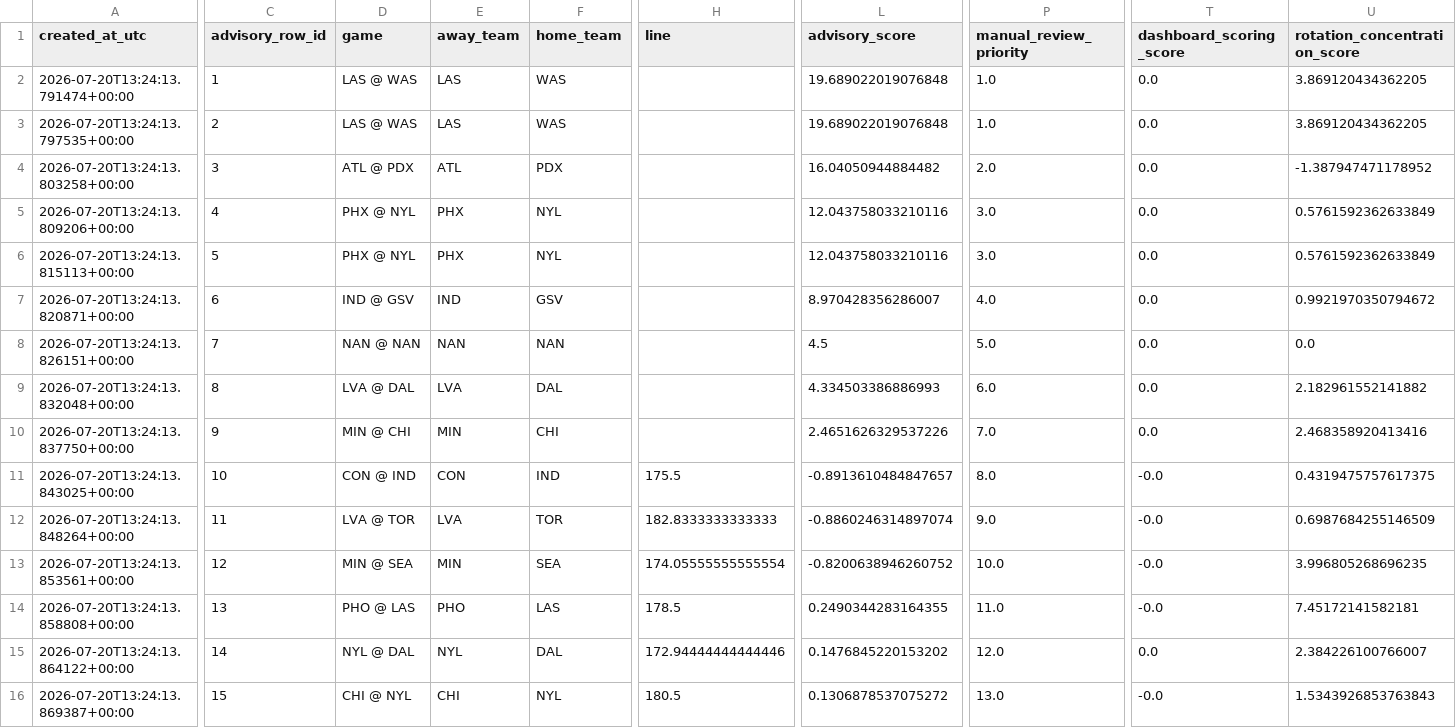
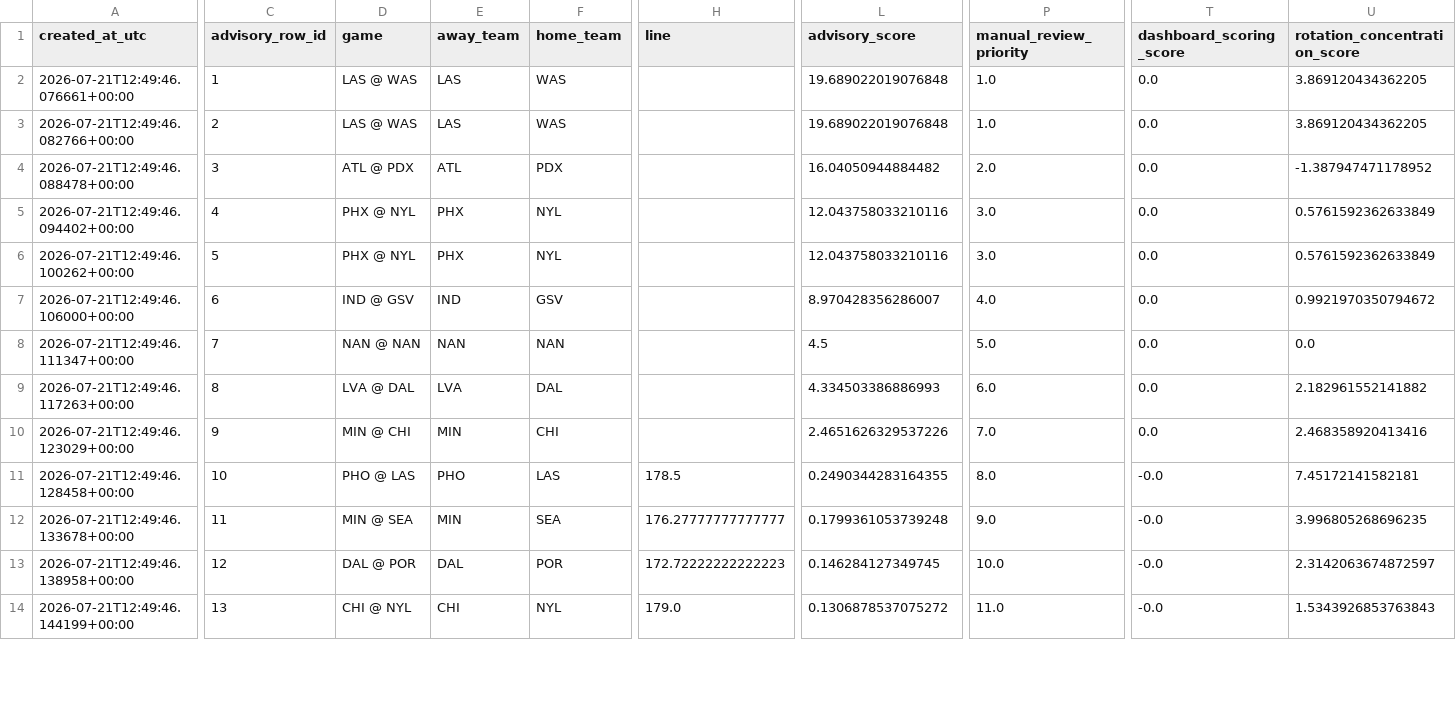
Before and after one commit to damoutinho11-art/wnba-edge-lab, a CSV file: wnba_outputs/model_result_tracking_v21_9.csv, drawn as a sheet; only a part is shown, gaps mark what is left out; removed rows and columns are numbered as before the commit, all else as after; rows hold the shown columns only; the diff covers the shown part only; the diff names each change by its address in the sheet, - before the commit and + after, or states it on an @@ line.

```diff
--- a/wnba_outputs/model_result_tracking_v21_9.csv
+++ b/wnba_outputs/model_result_tracking_v21_9.csv
-A2 (created_at_utc): 2026-07-20T13:24:13.791474+00:00
+A2 (created_at_utc): 2026-07-21T12:49:46.076661+00:00
-A3 (created_at_utc): 2026-07-20T13:24:13.797535+00:00
+A3 (created_at_utc): 2026-07-21T12:49:46.082766+00:00
-A4 (created_at_utc): 2026-07-20T13:24:13.803258+00:00
+A4 (created_at_utc): 2026-07-21T12:49:46.088478+00:00
-A5 (created_at_utc): 2026-07-20T13:24:13.809206+00:00
+A5 (created_at_utc): 2026-07-21T12:49:46.094402+00:00
-A6 (created_at_utc): 2026-07-20T13:24:13.815113+00:00
+A6 (created_at_utc): 2026-07-21T12:49:46.100262+00:00
-A7 (created_at_utc): 2026-07-20T13:24:13.820871+00:00
+A7 (created_at_utc): 2026-07-21T12:49:46.106000+00:00
-A8 (created_at_utc): 2026-07-20T13:24:13.826151+00:00
+A8 (created_at_utc): 2026-07-21T12:49:46.111347+00:00
-A9 (created_at_utc): 2026-07-20T13:24:13.832048+00:00
+A9 (created_at_utc): 2026-07-21T12:49:46.117263+00:00
-A10 (created_at_utc): 2026-07-20T13:24:13.837750+00:00
+A10 (created_at_utc): 2026-07-21T12:49:46.123029+00:00
-row 11: 2026-07-20T13:24:13.843025+00:00 | 10 | CON @ IND | CON | IND | 175.5 | -0.8913610484847657 | 8.0 | -0.0 | 0.4319475757617375
-row 12: 2026-07-20T13:24:13.848264+00:00 | 11 | LVA @ TOR | LVA | TOR | 182.8333333333333 | -0.8860246314897074 | 9.0 | -0.0 | 0.6987684255146509
-row 13: 2026-07-20T13:24:13.853561+00:00 | 12 | MIN @ SEA | MIN | SEA | 174.05555555555554 | -0.8200638946260752 | 10.0 | -0.0 | 3.996805268696235
-A11 (created_at_utc): 2026-07-20T13:24:13.858808+00:00
+A11 (created_at_utc): 2026-07-21T12:49:46.128458+00:00
-C11 (advisory_row_id): 13
+C11 (advisory_row_id): 10
-P11 (manual_review_priority): 11.0
+P11 (manual_review_priority): 8.0
-A12 (created_at_utc): 2026-07-20T13:24:13.864122+00:00
+A12 (created_at_utc): 2026-07-21T12:49:46.133678+00:00
-C12 (advisory_row_id): 14
+C12 (advisory_row_id): 11
-D12 (game): NYL @ DAL
+D12 (game): MIN @ SEA
-E12 (away_team): NYL
+E12 (away_team): MIN
-F12 (home_team): DAL
+F12 (home_team): SEA
-H12 (line): 172.94444444444446
+H12 (line): 176.27777777777777
-L12 (advisory_score): 0.1476845220153202
+L12 (advisory_score): 0.1799361053739248
-P12 (manual_review_priority): 12.0
+P12 (manual_review_priority): 9.0
-T12 (dashboard_scoring_score): 0.0
+T12 (dashboard_scoring_score): -0.0
-U12 (rotation_concentration_score): 2.384226100766007
+U12 (rotation_concentration_score): 3.996805268696235
+row 13: 2026-07-21T12:49:46.138958+00:00 | 12 | DAL @ POR | DAL | POR | 172.72222222222223 | 0.146284127349745 | 10.0 | -0.0 | 2.3142063674872597
-A14 (created_at_utc): 2026-07-20T13:24:13.869387+00:00
+A14 (created_at_utc): 2026-07-21T12:49:46.144199+00:00
-C14 (advisory_row_id): 15
+C14 (advisory_row_id): 13
-H14 (line): 180.5
+H14 (line): 179.0
-P14 (manual_review_priority): 13.0
+P14 (manual_review_priority): 11.0
```
Also changed, not shown: 19 edited cells elsewhere in this file, wnba_outputs/feature_diagnostics_v21.csv, wnba_outputs/hermes_advisory_queue_v21.csv, 34 other files.
